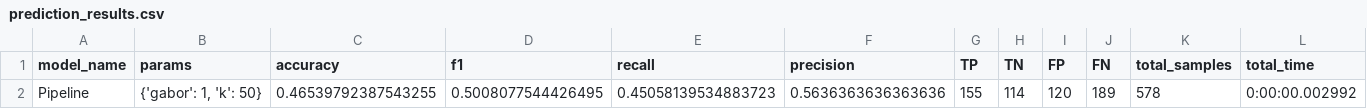
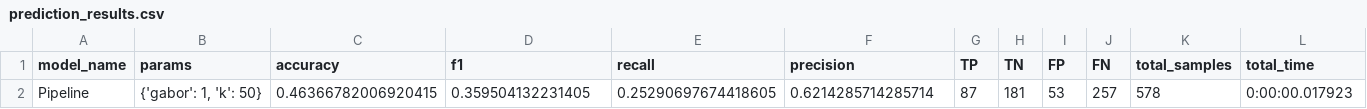
Before and after one commit to AlexisBaladon/Pool-Analyzer, a CSV file: results/prediction_results.csv, drawn as a sheet.

```diff
--- a/results/prediction_results.csv
+++ b/results/prediction_results.csv
@@ -1,2 +1,2 @@
 model_name,params,accuracy,f1,recall,precision,TP,TN,FP,FN,total_samples,total_time
-Pipeline,"{'gabor': 1, 'k': 50}",0.46539792387543255,0.5008077544426495,0.45058139534883723,0.5636363636363636,155,114,120,189,578,0:00:00.002992
+Pipeline,"{'gabor': 1, 'k': 50}",0.46366782006920415,0.359504132231405,0.25290697674418605,0.6214285714285714,87,181,53,257,578,0:00:00.017923
```
Also changed, not shown: results/results.csv, 7 other files.
